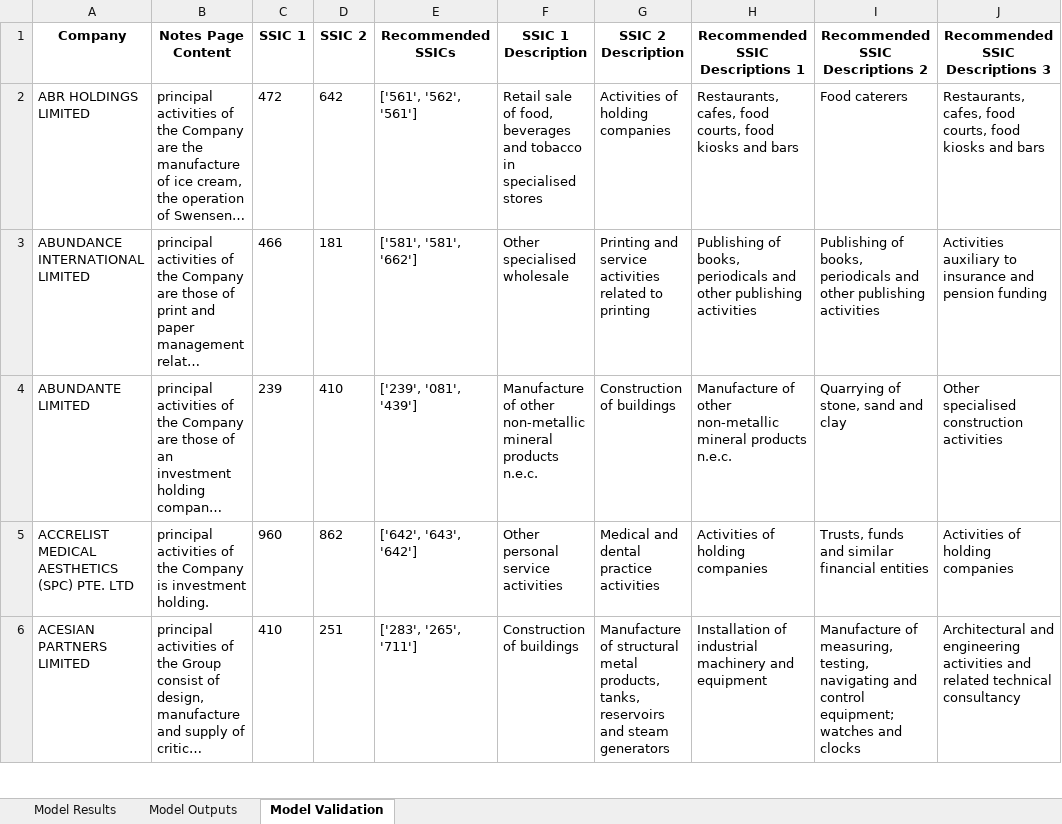
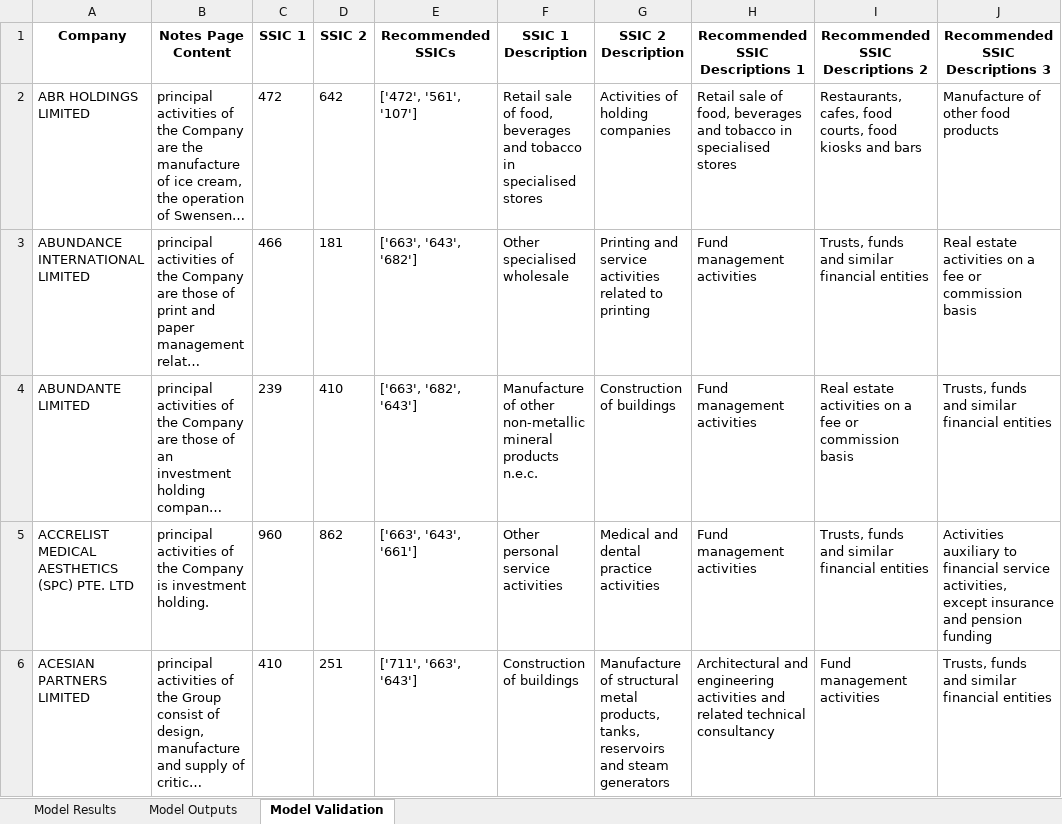
Before and after one commit to Michaelwwk/ssicsync, an Excel workbook: results/results_Group_top3.xlsx, sheet Model Validation, drawn as a sheet; only a part is shown; long unchanged cells end in …; values as stored, in another font and other column widths than the file's, no borders; the diff covers the shown part only; the diff names each change by its address in the sheet, - before the commit and + after, or states it on an @@ line.

```diff
--- a/results/results_Group_top3.xlsx (sheet Model Validation)
+++ b/results/results_Group_top3.xlsx (sheet Model Validation)
-E2 (Recommended SSICs): ['561', '562', '561']
+E2 (Recommended SSICs): ['472', '561', '107']
-H2 (Recommended SSIC Descriptions 1): Restaurants, cafes, food courts, food kiosks and bars
+H2 (Recommended SSIC Descriptions 1): Retail sale of food, beverages and tobacco in specialised stores
-I2 (Recommended SSIC Descriptions 2): Food caterers
+I2 (Recommended SSIC Descriptions 2): Restaurants, cafes, food courts, food kiosks and bars
-J2 (Recommended SSIC Descriptions 3): Restaurants, cafes, food courts, food kiosks and bars
+J2 (Recommended SSIC Descriptions 3): Manufacture of other food products
-E3 (Recommended SSICs): ['581', '581', '662']
+E3 (Recommended SSICs): ['663', '643', '682']
-H3 (Recommended SSIC Descriptions 1): Publishing of books, periodicals and other publishing activities
+H3 (Recommended SSIC Descriptions 1): Fund management activities
-I3 (Recommended SSIC Descriptions 2): Publishing of books, periodicals and other publishing activities
+I3 (Recommended SSIC Descriptions 2): Trusts, funds and similar financial entities
-J3 (Recommended SSIC Descriptions 3): Activities auxiliary to insurance and pension funding
+J3 (Recommended SSIC Descriptions 3): Real estate activities on a fee or commission basis
-E4 (Recommended SSICs): ['239', '081', '439']
+E4 (Recommended SSICs): ['663', '682', '643']
-H4 (Recommended SSIC Descriptions 1): Manufacture of other non-metallic mineral products n.e.c.
+H4 (Recommended SSIC Descriptions 1): Fund management activities
-I4 (Recommended SSIC Descriptions 2): Quarrying of stone, sand and clay
+I4 (Recommended SSIC Descriptions 2): Real estate activities on a fee or commission basis
-J4 (Recommended SSIC Descriptions 3): Other specialised construction activities
+J4 (Recommended SSIC Descriptions 3): Trusts, funds and similar financial entities
-E5 (Recommended SSICs): ['642', '643', '642']
+E5 (Recommended SSICs): ['663', '643', '661']
-H5 (Recommended SSIC Descriptions 1): Activities of holding companies
+H5 (Recommended SSIC Descriptions 1): Fund management activities
-J5 (Recommended SSIC Descriptions 3): Activities of holding companies
+J5 (Recommended SSIC Descriptions 3): Activities auxiliary to financial service activities, except insurance and pension funding
-E6 (Recommended SSICs): ['283', '265', '711']
+E6 (Recommended SSICs): ['711', '663', '643']
-H6 (Recommended SSIC Descriptions 1): Installation of industrial machinery and equipment
+H6 (Recommended SSIC Descriptions 1): Architectural and engineering activities and related technical consultancy
-I6 (Recommended SSIC Descriptions 2): Manufacture of measuring, testing, navigating and control equipment; watches and clocks
+I6 (Recommended SSIC Descriptions 2): Fund management activities
-J6 (Recommended SSIC Descriptions 3): Architectural and engineering activities and related technical consultancy
+J6 (Recommended SSIC Descriptions 3): Trusts, funds and similar financial entities
```
Also changed, not shown: 296 edited cells elsewhere in this sheet, sheet Model Outputs, sheet Model Results, 7 other files.
